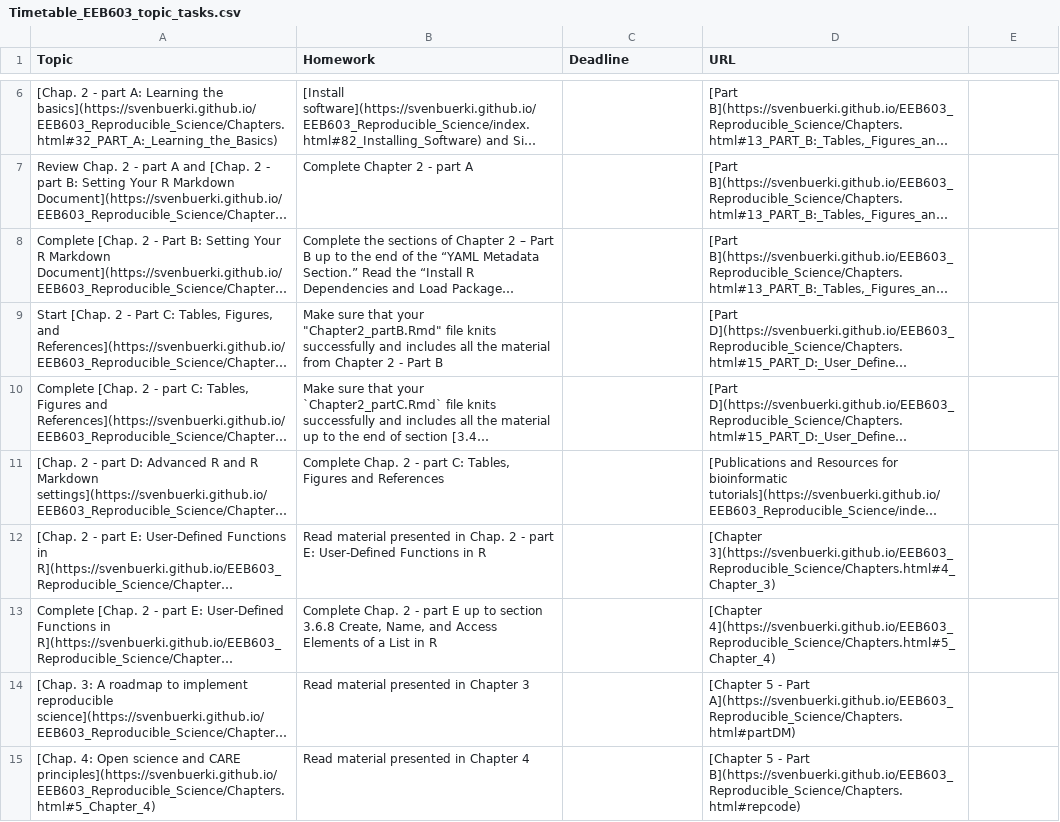
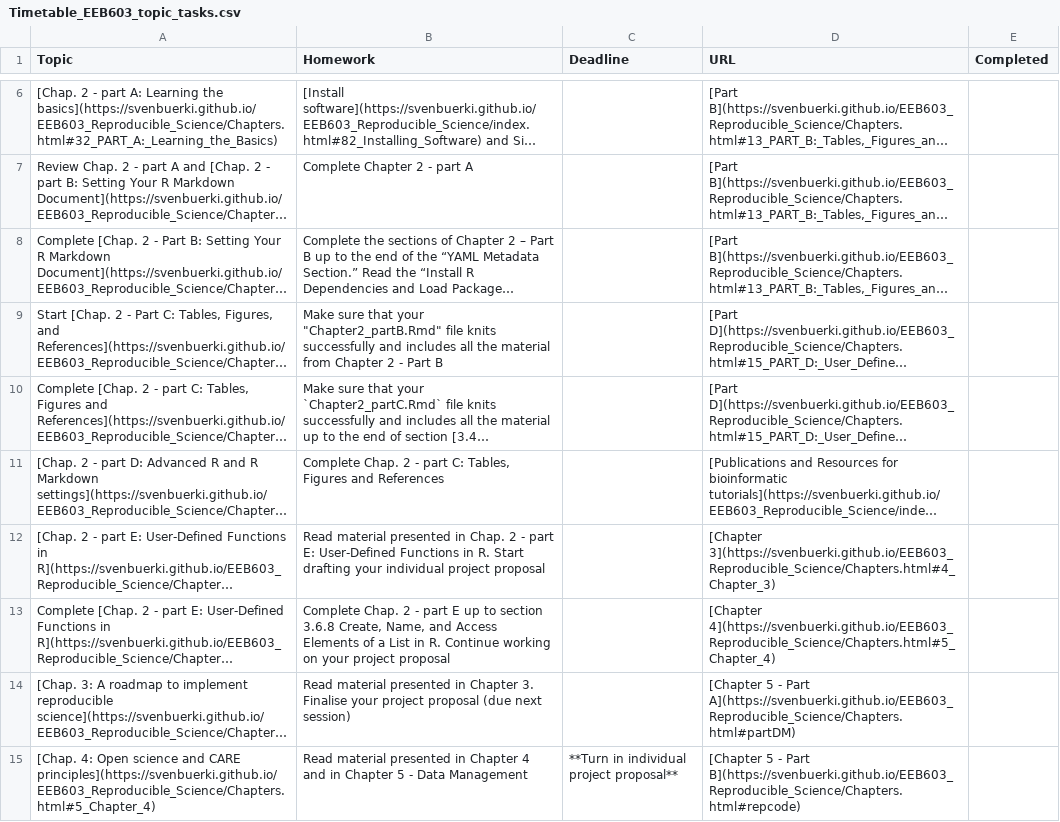
Before and after one commit to svenbuerki/EEB603_Reproducible_Science, a CSV file: Data/Timetable_EEB603_topic_tasks.csv, drawn as a sheet; only a part is shown, gaps mark what is left out; long unchanged cells end in …; the diff covers the shown part only; the diff names each change by its address in the sheet, - before the commit and + after, or states it on an @@ line.

```diff
--- a/Data/Timetable_EEB603_topic_tasks.csv
+++ b/Data/Timetable_EEB603_topic_tasks.csv
-E1: (empty)
+E1: Completed
-B12 (Homework): …Functions in R
+B12 (Homework): …Functions in R. Start drafting your individual project proposal
-B13 (Homework): …List in R
+B13 (Homework): …List in R. Continue working on your project proposal
-B14 (Homework): …in Chapter 3
+B14 (Homework): …in Chapter 3. Finalise your project proposal (due next session)
-B15 (Homework): …Chapter 4
+B15 (Homework): …Chapter 4 and in Chapter 5 - Data Management
-C15 (Deadline): (empty)
+C15 (Deadline): **Turn in individual project proposal**
```
Also changed, not shown: 3 added rows, 3 removed rows and 5 edited cells elsewhere in this file, 25 other files.
